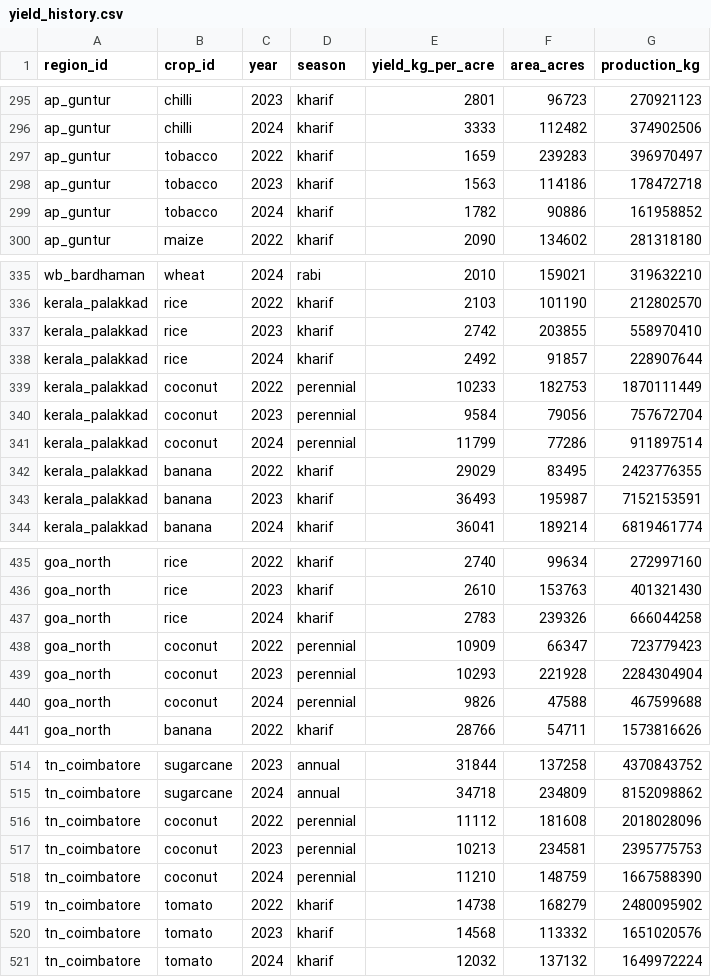
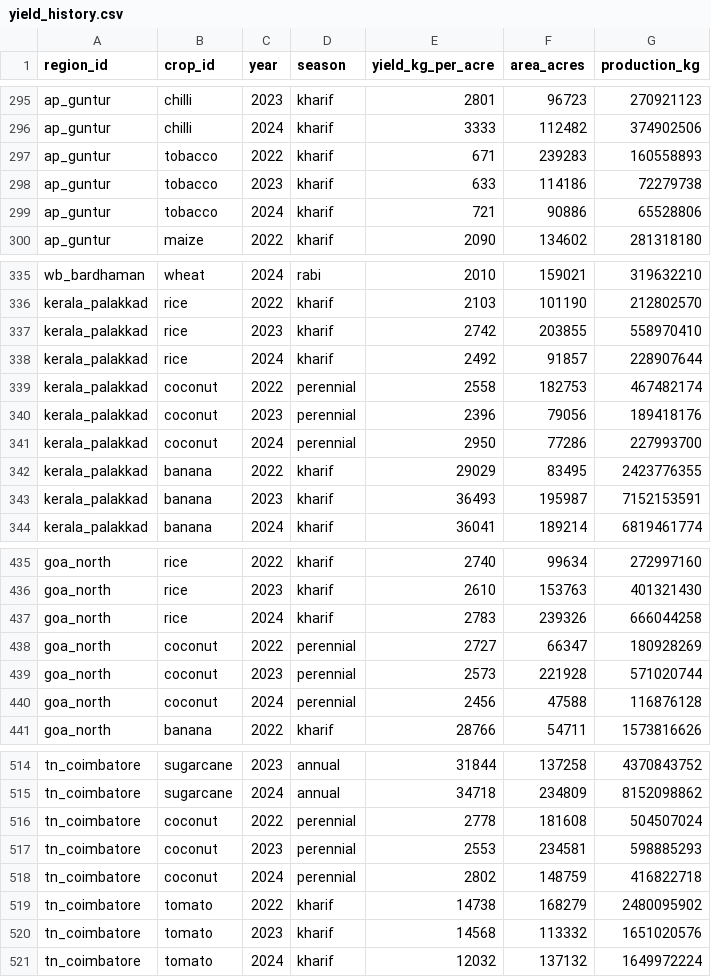
Before and after one commit to vinaych580/mitti-mantra, a CSV file: dataset/yield_history.csv, drawn as a sheet; only a part is shown, gaps mark what is left out.

```diff
--- a/dataset/yield_history.csv
+++ b/dataset/yield_history.csv
@@ -296,5 +296,5 @@ ap_guntur,chilli,2023,kharif,2801,96723,270921123
 ap_guntur,chilli,2024,kharif,3333,112482,374902506
-ap_guntur,tobacco,2022,kharif,1659,239283,396970497
-ap_guntur,tobacco,2023,kharif,1563,114186,178472718
-ap_guntur,tobacco,2024,kharif,1782,90886,161958852
+ap_guntur,tobacco,2022,kharif,671,239283,160558893
+ap_guntur,tobacco,2023,kharif,633,114186,72279738
+ap_guntur,tobacco,2024,kharif,721,90886,65528806
 ap_guntur,maize,2022,kharif,2090,134602,281318180
@@ -338,5 +338,5 @@ kerala_palakkad,rice,2023,kharif,2742,203855,558970410
 kerala_palakkad,rice,2024,kharif,2492,91857,228907644
-kerala_palakkad,coconut,2022,perennial,10233,182753,1870111449
-kerala_palakkad,coconut,2023,perennial,9584,79056,757672704
-kerala_palakkad,coconut,2024,perennial,11799,77286,911897514
+kerala_palakkad,coconut,2022,perennial,2558,182753,467482174
+kerala_palakkad,coconut,2023,perennial,2396,79056,189418176
+kerala_palakkad,coconut,2024,perennial,2950,77286,227993700
 kerala_palakkad,banana,2022,kharif,29029,83495,2423776355
@@ -437,5 +437,5 @@ goa_north,rice,2023,kharif,2610,153763,401321430
 goa_north,rice,2024,kharif,2783,239326,666044258
-goa_north,coconut,2022,perennial,10909,66347,723779423
-goa_north,coconut,2023,perennial,10293,221928,2284304904
-goa_north,coconut,2024,perennial,9826,47588,467599688
+goa_north,coconut,2022,perennial,2727,66347,180928269
+goa_north,coconut,2023,perennial,2573,221928,571020744
+goa_north,coconut,2024,perennial,2456,47588,116876128
 goa_north,banana,2022,kharif,28766,54711,1573816626
@@ -515,5 +515,5 @@ tn_coimbatore,sugarcane,2023,annual,31844,137258,4370843752
 tn_coimbatore,sugarcane,2024,annual,34718,234809,8152098862
-tn_coimbatore,coconut,2022,perennial,11112,181608,2018028096
-tn_coimbatore,coconut,2023,perennial,10213,234581,2395775753
-tn_coimbatore,coconut,2024,perennial,11210,148759,1667588390
+tn_coimbatore,coconut,2022,perennial,2778,181608,504507024
+tn_coimbatore,coconut,2023,perennial,2553,234581,598885293
+tn_coimbatore,coconut,2024,perennial,2802,148759,416822718
 tn_coimbatore,tomato,2022,kharif,14738,168279,2480095902
```
Also changed, not shown: dataset/crop_parameters.csv, dataset/training/crop_yield_training_dataset.csv, 16 other files.
